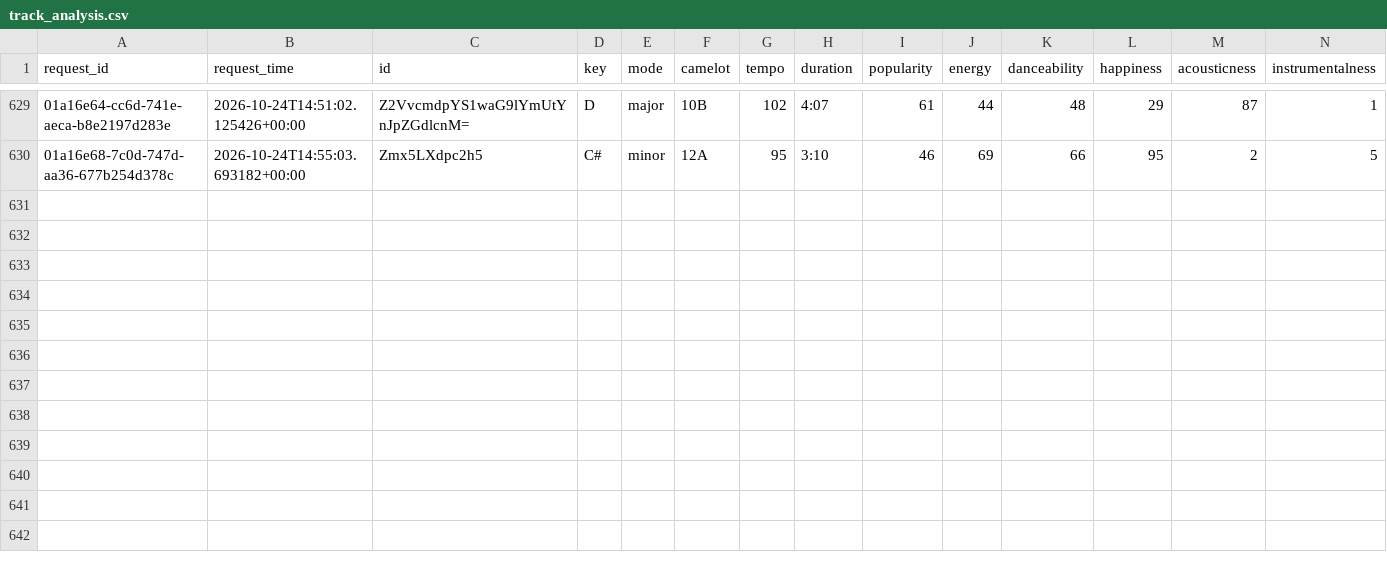
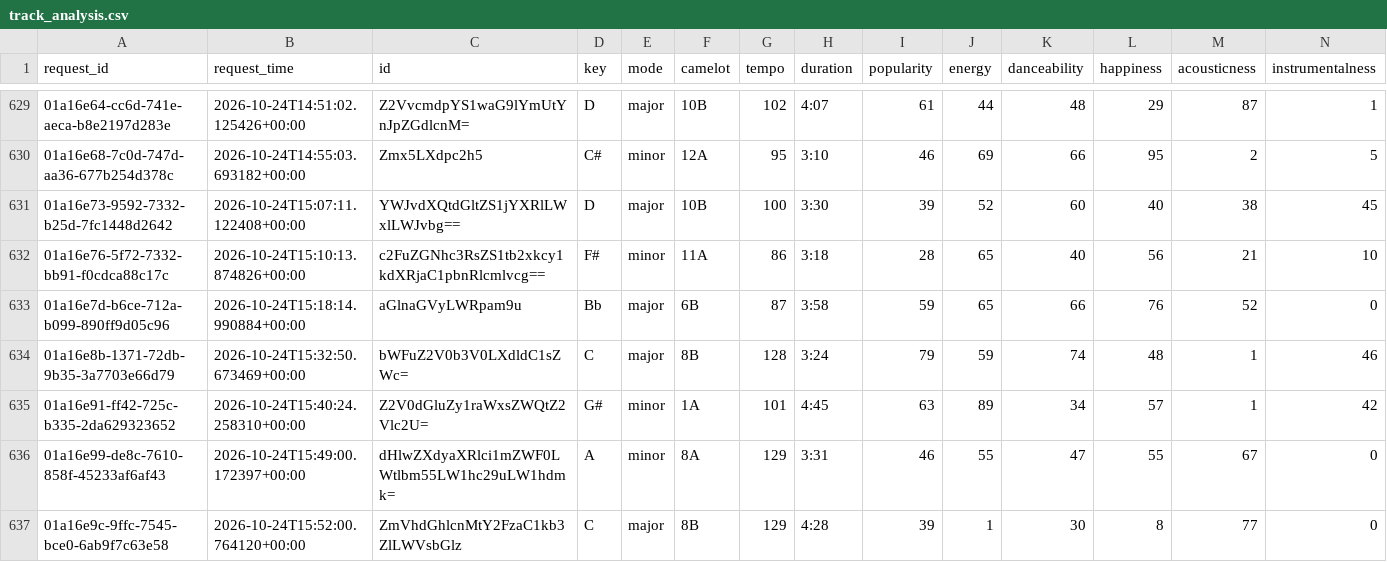
Before and after one commit to jdmremi/kcpr, a CSV file: track_analysis.csv, drawn as a sheet; only a part is shown, gaps mark what is left out; rows hold the shown columns only; the diff names each change by its address in the sheet, - before the commit and + after, or states it on an @@ line.

```diff
--- a/track_analysis.csv
+++ b/track_analysis.csv
+row 631: 01a16e73-9592-7332-b25d-7fc1448d2642 | 2026-10-24T15:07:11.122408+00:00 | YWJvdXQtdGltZS1jYXRlLWxlLWJvbg== | D | major | 10B | 100 | 3:30 | 39 | 52 | 60 | 40 | 38 | 45
+row 632: 01a16e76-5f72-7332-bb91-f0cdca88c17c | 2026-10-24T15:10:13.874826+00:00 | c2FuZGNhc3RsZS1tb2xkcy1kdXRjaC1pbnRlcmlvcg== | F# | minor | 11A | 86 | 3:18 | 28 | 65 | 40 | 56 | 21 | 10
+row 633: 01a16e7d-b6ce-712a-b099-890ff9d05c96 | 2026-10-24T15:18:14.990884+00:00 | aGlnaGVyLWRpam9u | Bb | major | 6B | 87 | 3:58 | 59 | 65 | 66 | 76 | 52 | 0
+row 634: 01a16e8b-1371-72db-9b35-3a7703e66d79 | 2026-10-24T15:32:50.673469+00:00 | bWFuZ2V0b3V0LXdldC1sZWc= | C | major | 8B | 128 | 3:24 | 79 | 59 | 74 | 48 | 1 | 46
+row 635: 01a16e91-ff42-725c-b335-2da629323652 | 2026-10-24T15:40:24.258310+00:00 | Z2V0dGluZy1raWxsZWQtZ2Vlc2U= | G# | minor | 1A | 101 | 4:45 | 63 | 89 | 34 | 57 | 1 | 42
+row 636: 01a16e99-de8c-7610-858f-45233af6af43 | 2026-10-24T15:49:00.172397+00:00 | dHlwZXdyaXRlci1mZWF0LWtlbm55LW1hc29uLW1hdmk= | A | minor | 8A | 129 | 3:31 | 46 | 55 | 47 | 55 | 67 | 0
+row 637: 01a16e9c-9ffc-7545-bce0-6ab9f7c63e58 | 2026-10-24T15:52:00.764120+00:00 | ZmVhdGhlcnMtY2FzaC1kb3ZlLWVsbGlz | C | major | 8B | 129 | 4:28 | 39 | 1 | 30 | 8 | 77 | 0
```
Also changed, not shown: now_playing.csv, track_metadata.csv, 1 other file.
